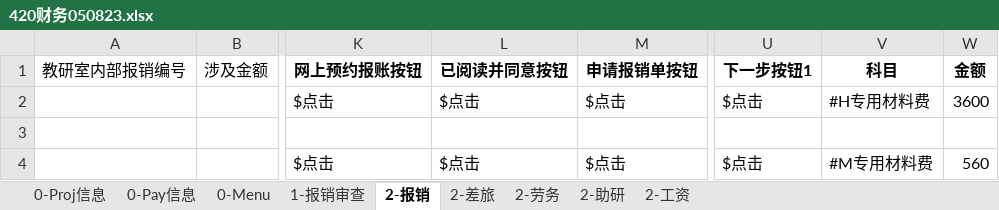
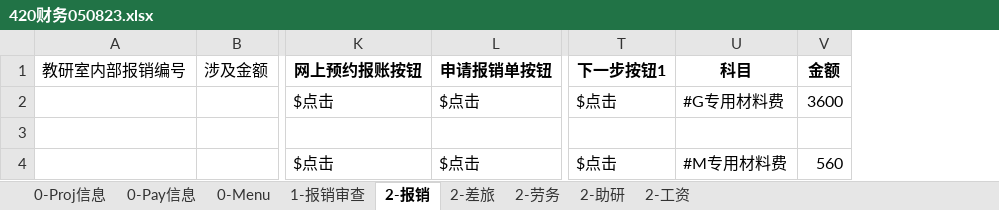
Before and after one commit to liweiyadeclot/cursor-8-25, an Excel workbook: Auto Finan/420财务050823.xlsx, sheet 2-报销, drawn as a sheet; only a part is shown, gaps mark what is left out; values as stored, in another font and other column widths than the file's, no borders; removed rows and columns are numbered as before the commit, all else as after; the diff names each change by its address in the sheet, - before the commit and + after, or states it on an @@ line.

```diff
--- a/Auto Finan/420财务050823.xlsx (sheet 2-报销)
+++ b/Auto Finan/420财务050823.xlsx (sheet 2-报销)
-column L (已阅读并同意按钮), rows 2-4: $点击 |  | $点击
-U2 (科目): #H专用材料费
+U2 (科目): #G专用材料费
```
Also changed, not shown: 1 other file.
